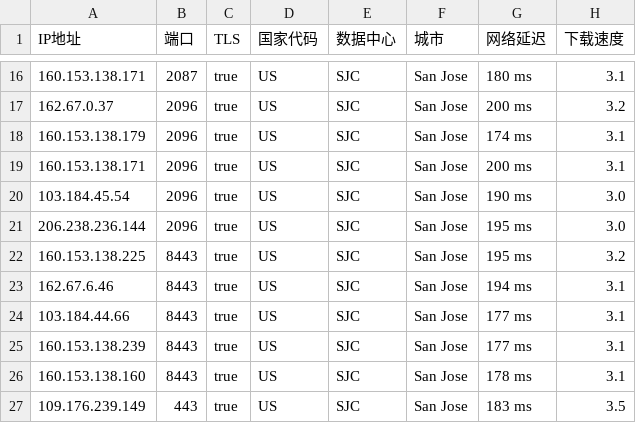
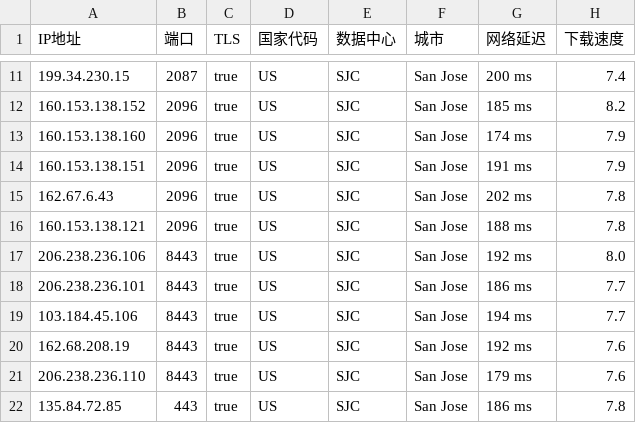
Before and after one commit to chuansuodiqiu/DownlodKV, a CSV file: US.csv, drawn as a sheet; only a part is shown, gaps mark what is left out; the diff covers the shown part only.

```diff
--- a/US.csv
+++ b/US.csv
@@ -16,12 +11,12 @@ IP地址,端口,TLS,国家代码,数据中心,城市,网络延迟,下载速度
-160.153.138.171,2087,true,US,SJC,San Jose,180 ms,3.1
-162.67.0.37,2096,true,US,SJC,San Jose,200 ms,3.2
-160.153.138.179,2096,true,US,SJC,San Jose,174 ms,3.1
-160.153.138.171,2096,true,US,SJC,San Jose,200 ms,3.1
-103.184.45.54,2096,true,US,SJC,San Jose,190 ms,3.0
-206.238.236.144,2096,true,US,SJC,San Jose,195 ms,3.0
-160.153.138.225,8443,true,US,SJC,San Jose,195 ms,3.2
-162.67.6.46,8443,true,US,SJC,San Jose,194 ms,3.1
-103.184.44.66,8443,true,US,SJC,San Jose,177 ms,3.1
-160.153.138.239,8443,true,US,SJC,San Jose,177 ms,3.1
-160.153.138.160,8443,true,US,SJC,San Jose,178 ms,3.1
-109.176.239.149,443,true,US,SJC,San Jose,183 ms,3.5
+199.34.230.15,2087,true,US,SJC,San Jose,200 ms,7.4
+160.153.138.152,2096,true,US,SJC,San Jose,185 ms,8.2
+160.153.138.160,2096,true,US,SJC,San Jose,174 ms,7.9
+160.153.138.151,2096,true,US,SJC,San Jose,191 ms,7.9
+162.67.6.43,2096,true,US,SJC,San Jose,202 ms,7.8
+160.153.138.121,2096,true,US,SJC,San Jose,188 ms,7.8
+206.238.236.106,8443,true,US,SJC,San Jose,192 ms,8.0
+206.238.236.101,8443,true,US,SJC,San Jose,186 ms,7.7
+103.184.45.106,8443,true,US,SJC,San Jose,194 ms,7.7
+162.68.208.19,8443,true,US,SJC,San Jose,192 ms,7.6
+206.238.236.110,8443,true,US,SJC,San Jose,179 ms,7.6
+135.84.72.85,443,true,US,SJC,San Jose,186 ms,7.8
```
Also changed, not shown: 5 removed rows and 39 edited cells elsewhere in this file, 5 other files.
